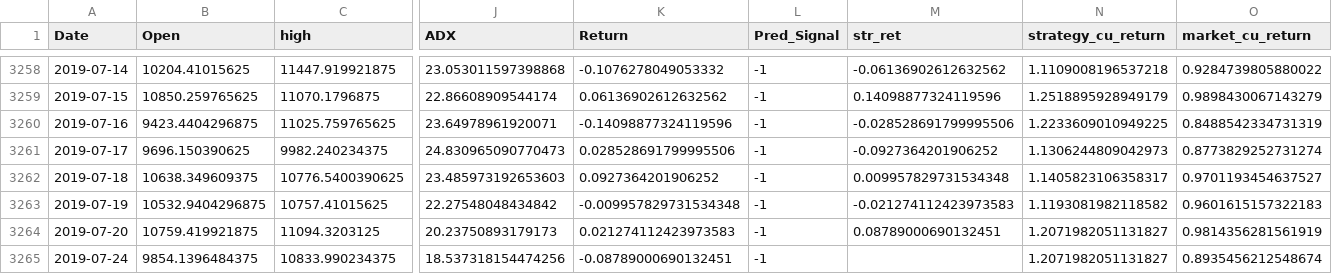
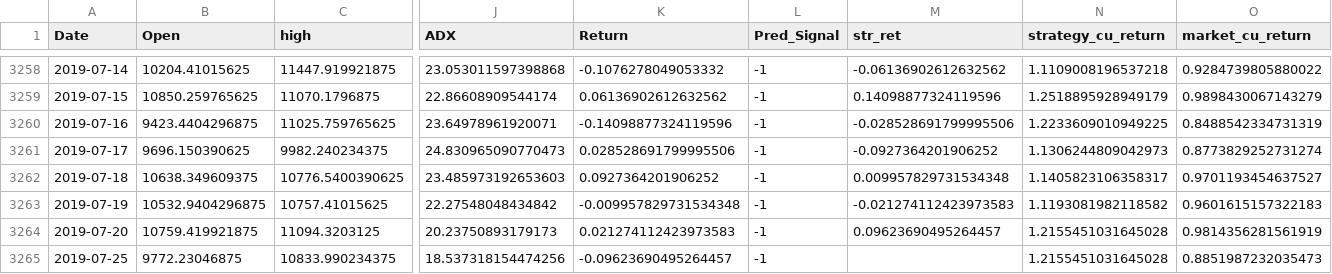
Before and after one commit to mxnavid/cryptoPredict, a CSV file: landonSimpleModels/DAILYBitcoin_model_output.csv, drawn as a sheet; only a part is shown, gaps mark what is left out; the diff names each change by its address in the sheet, - before the commit and + after, or states it on an @@ line.

```diff
--- a/landonSimpleModels/DAILYBitcoin_model_output.csv
+++ b/landonSimpleModels/DAILYBitcoin_model_output.csv
-M3264 (str_ret): 0.08789000690132451
+M3264 (str_ret): 0.09623690495264457
-N3264:N3265 (strategy_cu_return): 1.2071982051131827
+N3264:N3265 (strategy_cu_return): 1.2155451031645028
-A3265 (Date): 2019-07-24
+A3265 (Date): 2019-07-25
-B3265 (Open): 9854.1396484375
+B3265 (Open): 9772.23046875
-K3265 (Return): -0.08789000690132451
+K3265 (Return): -0.09623690495264457
-O3265 (market_cu_return): 0.8935456212548674
+O3265 (market_cu_return): 0.8851987232035473
```
Also changed, not shown: landonSimpleModels/DAILYEthereum_model_output.csv, landonSimpleModels/DAILYLitecoin_model_output.csv, 3 other files.
